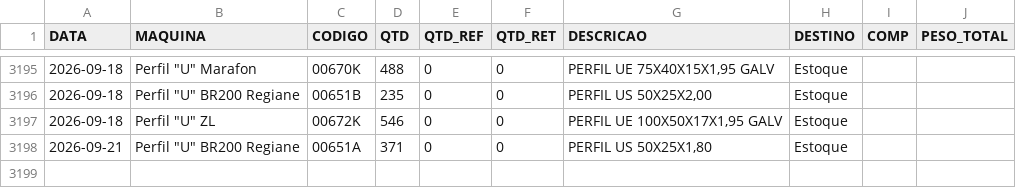
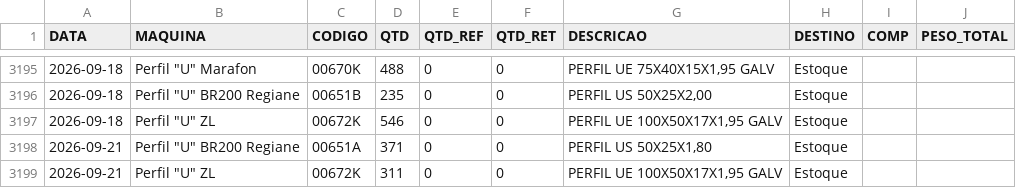
Before and after one commit to serginhonem-pixel/oeemetalosa, a CSV file: data-import/import_producao.csv, drawn as a sheet; only a part is shown, gaps mark what is left out.

```diff
--- a/data-import/import_producao.csv
+++ b/data-import/import_producao.csv
@@ -3198 +3198,2 @@
 "2026-09-21","Perfil ""U"" BR200 Regiane","00651A","371","0","0","PERFIL US 50X25X1,80","Estoque","",""
+"2026-09-21","Perfil ""U"" ZL","00672K","311","0","0","PERFIL UE 100X50X17X1,95 GALV","Estoque","",""
```
Also changed, not shown: 2 other files.
